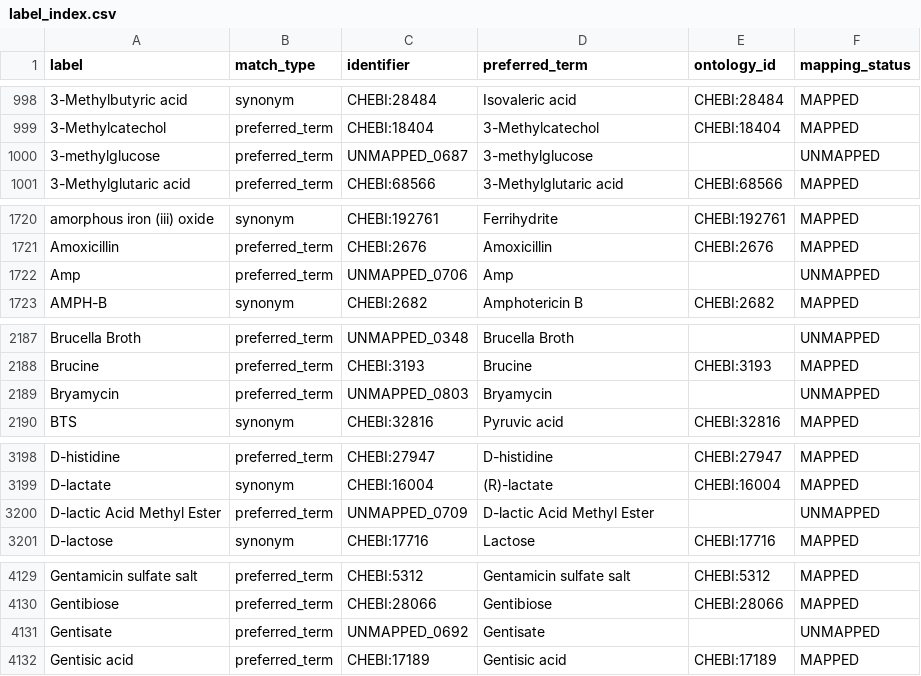
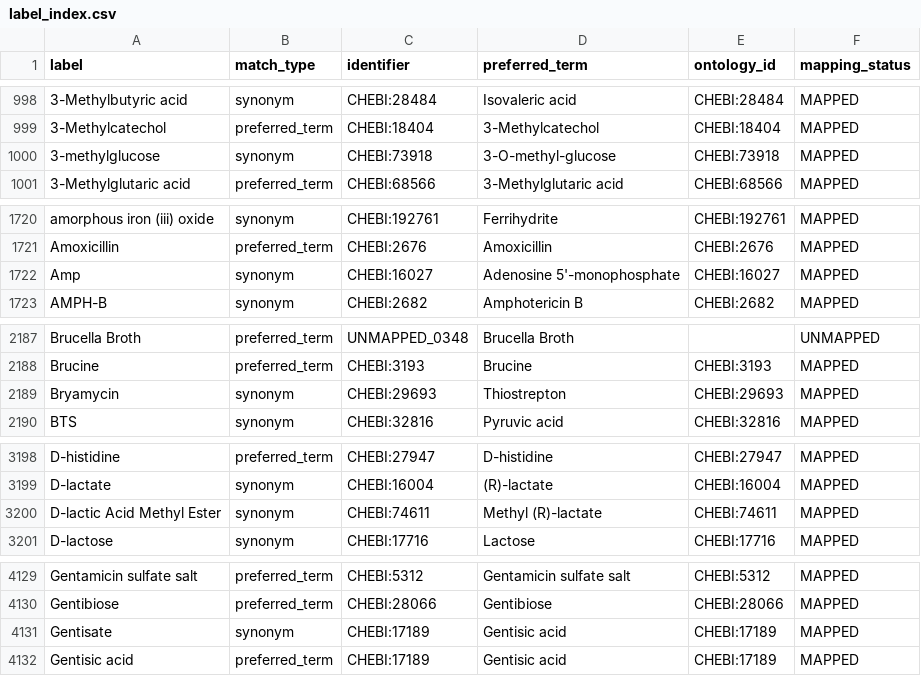
Before and after one commit to CultureBotAI/MediaIngredientMech, a CSV file: docs/data/label_index.csv, drawn as a sheet; only a part is shown, gaps mark what is left out; the diff covers the shown part only.

```diff
--- a/docs/data/label_index.csv
+++ b/docs/data/label_index.csv
@@ -999,3 +999,3 @@ label,match_type,identifier,preferred_term,ontology_id,mapping_status
 3-Methylcatechol,preferred_term,CHEBI:18404,3-Methylcatechol,CHEBI:18404,MAPPED
-3-methylglucose,preferred_term,UNMAPPED_0687,3-methylglucose,,UNMAPPED
+3-methylglucose,synonym,CHEBI:73918,3-O-methyl-glucose,CHEBI:73918,MAPPED
 3-Methylglutaric acid,preferred_term,CHEBI:68566,3-Methylglutaric acid,CHEBI:68566,MAPPED
@@ -1721,3 +1721,3 @@ amorphous iron (iii) oxide,synonym,CHEBI:192761,Ferrihydrite,CHEBI:192761,MAPPED
 Amoxicillin,preferred_term,CHEBI:2676,Amoxicillin,CHEBI:2676,MAPPED
-Amp,preferred_term,UNMAPPED_0706,Amp,,UNMAPPED
+Amp,synonym,CHEBI:16027,Adenosine 5'-monophosphate,CHEBI:16027,MAPPED
 AMPH-B,synonym,CHEBI:2682,Amphotericin B,CHEBI:2682,MAPPED
@@ -2188,3 +2188,3 @@ Brucella Broth,preferred_term,UNMAPPED_0348,Brucella Broth,,UNMAPPED
 Brucine,preferred_term,CHEBI:3193,Brucine,CHEBI:3193,MAPPED
-Bryamycin,preferred_term,UNMAPPED_0803,Bryamycin,,UNMAPPED
+Bryamycin,synonym,CHEBI:29693,Thiostrepton,CHEBI:29693,MAPPED
 BTS,synonym,CHEBI:32816,Pyruvic acid,CHEBI:32816,MAPPED
@@ -3199,3 +3199,3 @@ D-histidine,preferred_term,CHEBI:27947,D-histidine,CHEBI:27947,MAPPED
 D-lactate,synonym,CHEBI:16004,(R)-lactate,CHEBI:16004,MAPPED
-D-lactic Acid Methyl Ester,preferred_term,UNMAPPED_0709,D-lactic Acid Methyl Ester,,UNMAPPED
+D-lactic Acid Methyl Ester,synonym,CHEBI:74611,Methyl (R)-lactate,CHEBI:74611,MAPPED
 D-lactose,synonym,CHEBI:17716,Lactose,CHEBI:17716,MAPPED
@@ -4130,3 +4130,3 @@ Gentamicin sulfate salt,preferred_term,CHEBI:5312,Gentamicin sulfate salt,CHEBI:
 Gentibiose,preferred_term,CHEBI:28066,Gentibiose,CHEBI:28066,MAPPED
-Gentisate,preferred_term,UNMAPPED_0692,Gentisate,,UNMAPPED
+Gentisate,synonym,CHEBI:17189,Gentisic acid,CHEBI:17189,MAPPED
 Gentisic acid,preferred_term,CHEBI:17189,Gentisic acid,CHEBI:17189,MAPPED
```
Also changed, not shown: 31 edited cells elsewhere in this file, docs/data/all_ingredients.csv, docs/data/mapped_ingredients.csv, 32 other files.
